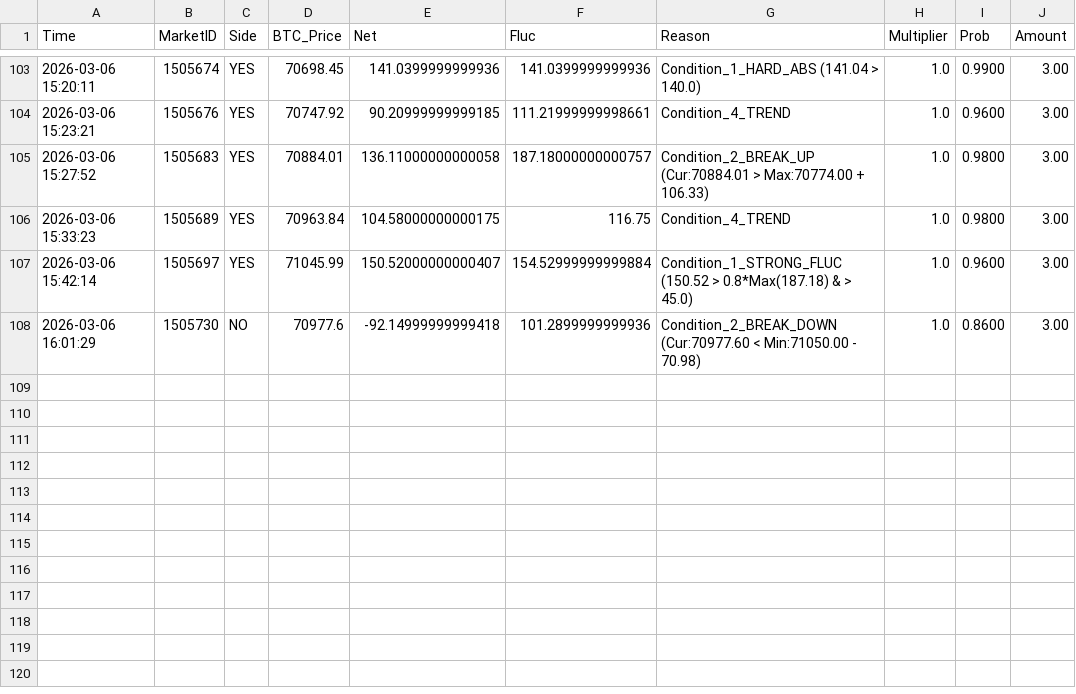
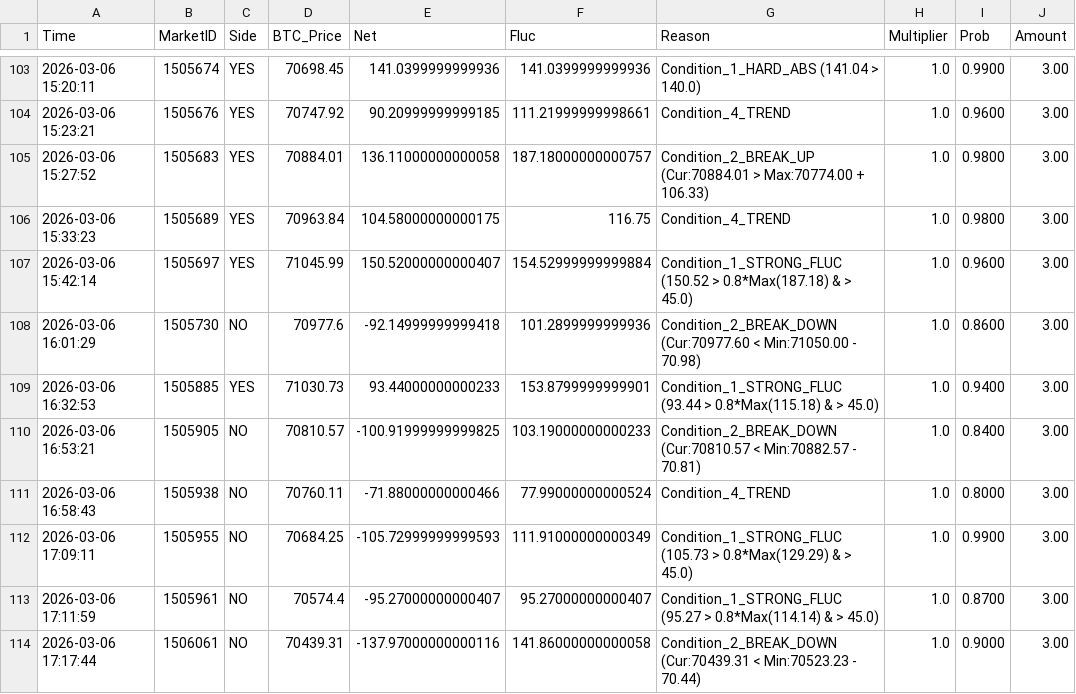
Before and after one commit to 649922737/polymarket, a CSV file: trigger_history_5m_2026-03-06.csv, drawn as a sheet; only a part is shown, gaps mark what is left out; the diff names each change by its address in the sheet, - before the commit and + after, or states it on an @@ line.

```diff
--- a/trigger_history_5m_2026-03-06.csv
+++ b/trigger_history_5m_2026-03-06.csv
+row 109: 2026-03-06 16:32:53 | 1505885 | YES | 71030.73 | 93.44000000000233 | 153.8799999999901 | Condition_1_STRONG_FLUC (93.44 > 0.8*Max(115.18) & > 45.0) | 1.0 | 0.9400 | 3.00
+row 110: 2026-03-06 16:53:21 | 1505905 | NO | 70810.57 | -100.91999999999825 | 103.19000000000233 | Condition_2_BREAK_DOWN (Cur:70810.57 < Min:70882.57 - 70.81) | 1.0 | 0.8400 | 3.00
+row 111: 2026-03-06 16:58:43 | 1505938 | NO | 70760.11 | -71.88000000000466 | 77.99000000000524 | Condition_4_TREND | 1.0 | 0.8000 | 3.00
+row 112: 2026-03-06 17:09:11 | 1505955 | NO | 70684.25 | -105.72999999999593 | 111.91000000000349 | Condition_1_STRONG_FLUC (105.73 > 0.8*Max(129.29) & > 45.0) | 1.0 | 0.9900 | 3.00
+row 113: 2026-03-06 17:11:59 | 1505961 | NO | 70574.4 | -95.27000000000407 | 95.27000000000407 | Condition_1_STRONG_FLUC (95.27 > 0.8*Max(114.14) & > 45.0) | 1.0 | 0.8700 | 3.00
+row 114: 2026-03-06 17:17:44 | 1506061 | NO | 70439.31 | -137.97000000000116 | 141.86000000000058 | Condition_2_BREAK_DOWN (Cur:70439.31 < Min:70523.23 - 70.44) | 1.0 | 0.9000 | 3.00
```
Also changed, not shown: market_cycles_15m_2026-03-06.csv, market_cycles_5m_2026-03-06.csv, 5 other files.
